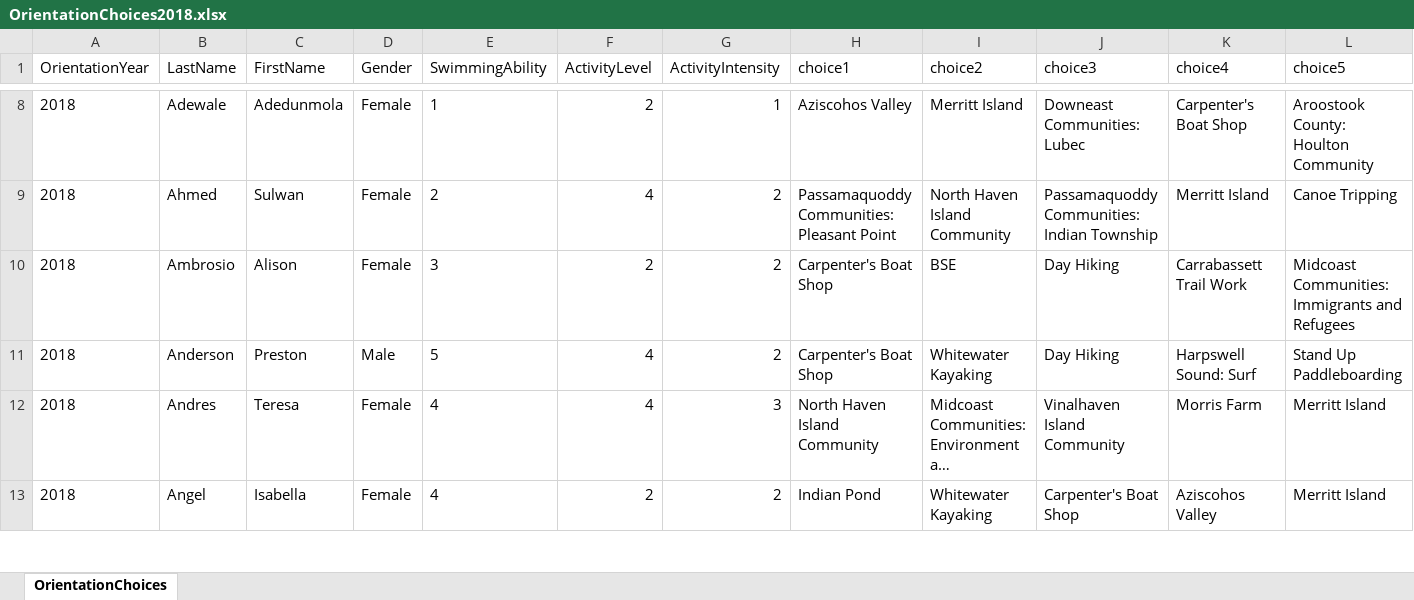
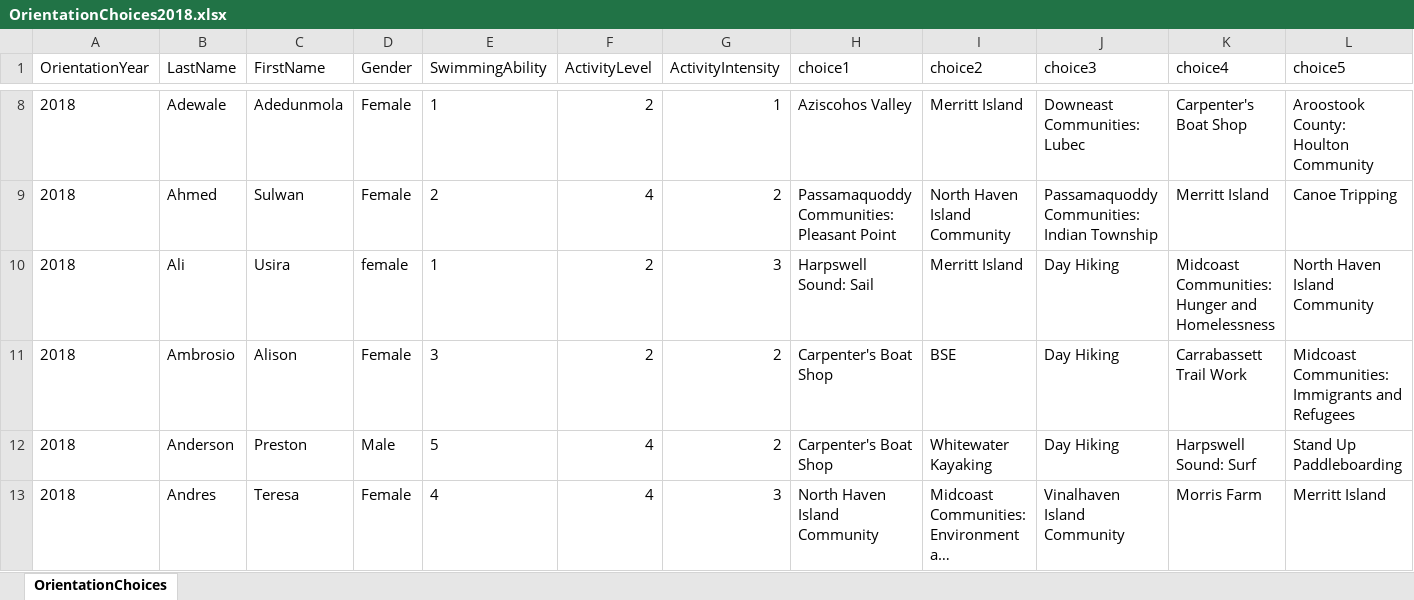
Before and after one commit to willdbk/trip-placement, an Excel workbook: OrientationChoices2018.xlsx, sheet OrientationChoices, drawn as a sheet; only a part is shown, gaps mark what is left out; the shorter side is filled out with more unchanged rows; long unchanged cells end in …; values as stored, in another font and other column widths than the file's, no borders; rows hold the shown columns only; the diff covers the shown part only; the diff names each change by its address in the sheet, - before the commit and + after, or states it on an @@ line.

```diff
--- a/OrientationChoices2018.xlsx (sheet OrientationChoices)
+++ b/OrientationChoices2018.xlsx (sheet OrientationChoices)
+row 10: 2018 | Ali | Usira | female | 1 | 2 | 3 | Harpswell Sound: Sail | Merritt Island | Day Hiking | Midcoast Communities: Hunger and Homelessness | North Haven Island Community
```
Also changed, not shown: 8 added rows and 1 edited cell elsewhere in this sheet, trips.xlsx, 7 other files.
